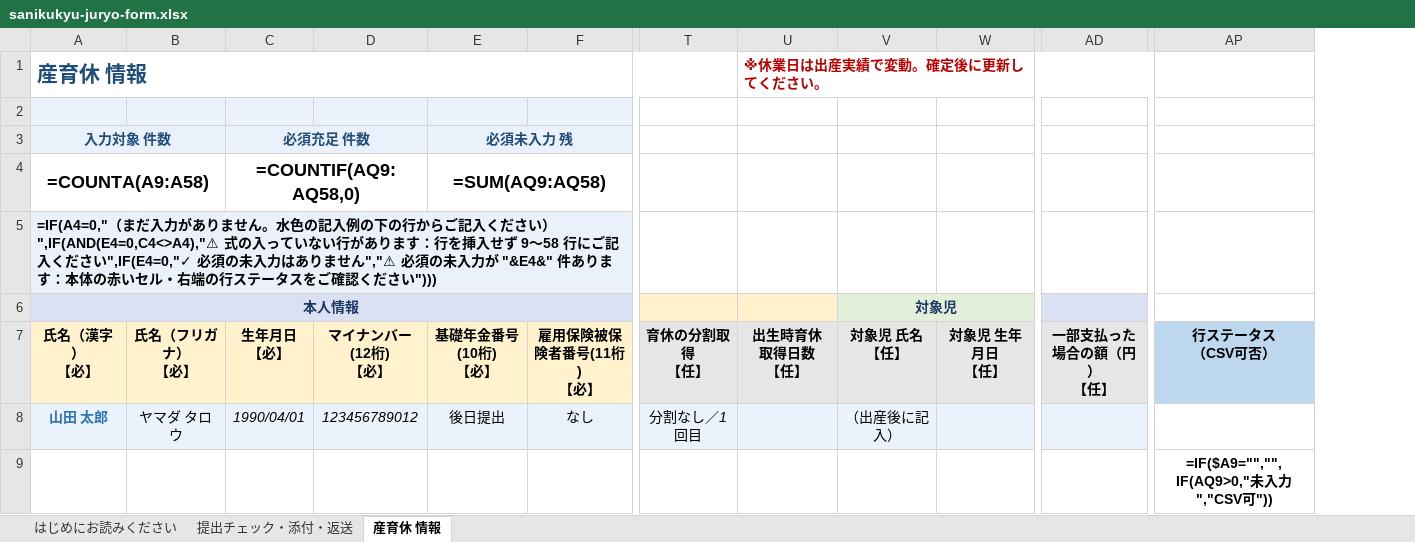
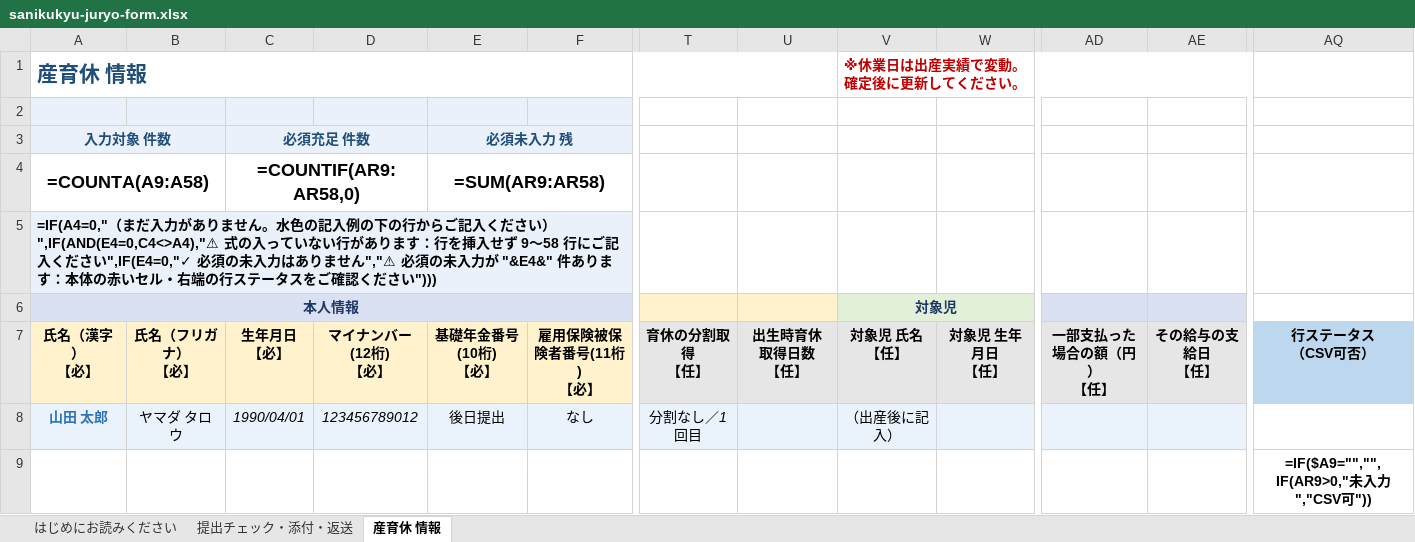
Before and after one commit to akihirokondo0613/minano-sr-hp, an Excel workbook: go/xlsx/sanikukyu-juryo-form.xlsx, sheet 産育休 情報, drawn as a sheet; only a part is shown, gaps mark what is left out; values as stored, in another font and other column widths than the file's, no borders; formulas without a stored value are shown as written; conditional formats not drawn; removed rows and columns are numbered as before the commit, all else as after; ↵ is a line break in a cell; the diff names each change by its address in the sheet, - before the commit and + after, or states it on an @@ line.

```diff
--- a/go/xlsx/sanikukyu-juryo-form.xlsx (sheet 産育休 情報)
+++ b/go/xlsx/sanikukyu-juryo-form.xlsx (sheet 産育休 情報)
+column AE, row 7: その給与の支給日 ↵ 【任】
-column AP, rows 7-9: 行ステータス ↵ （CSV可否） |  | =IF($A9="","",IF(AQ9>0,"未入力","CSV可"))
@@ column AQ unhidden, rows 7-9: 行ステータス ↵ （CSV可否） |  | =IF($A9="","",IF(AR9>0,"未入力","CSV可")) @@
-A1:T1 merged
+A1:U1 merged
-U1: ※休業日は出産実績で変動。確定後に更新してください。
+U1: (empty)
-U1:AO1 merged
-V1: (empty)
+V1: ※休業日は出産実績で変動。確定後に更新してください。
+V1:AP1 merged
-C4: =COUNTIF(AQ9:AQ58,0)
+C4: =COUNTIF(AR9:AR58,0)
-E4: =SUM(AQ9:AQ58)
+E4: =SUM(AR9:AR58)
```
Also changed, not shown: hidden cells.
